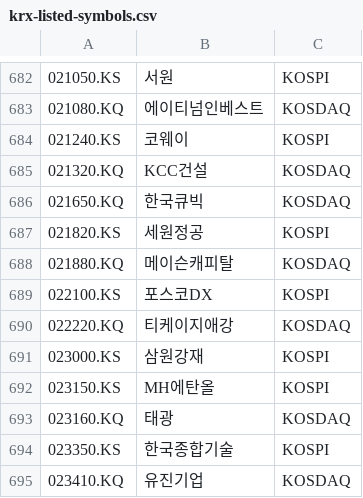
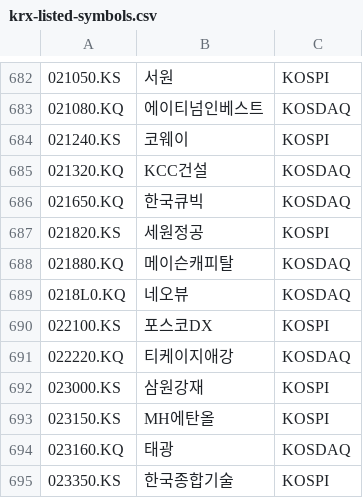
Before and after one commit to benjaminpo/finance-dataset, a CSV file: config/listings/krx-listed-symbols.csv, drawn as a sheet; only a part is shown, gaps mark what is left out; the shorter side is filled out with more unchanged rows; the diff names each change by its address in the sheet, - before the commit and + after, or states it on an @@ line.

```diff
--- a/config/listings/krx-listed-symbols.csv
+++ b/config/listings/krx-listed-symbols.csv
+row 689: 0218L0.KQ | 네오뷰 | KOSDAQ
```
Also changed, not shown: config/listings/tse-listed-symbols.csv.
